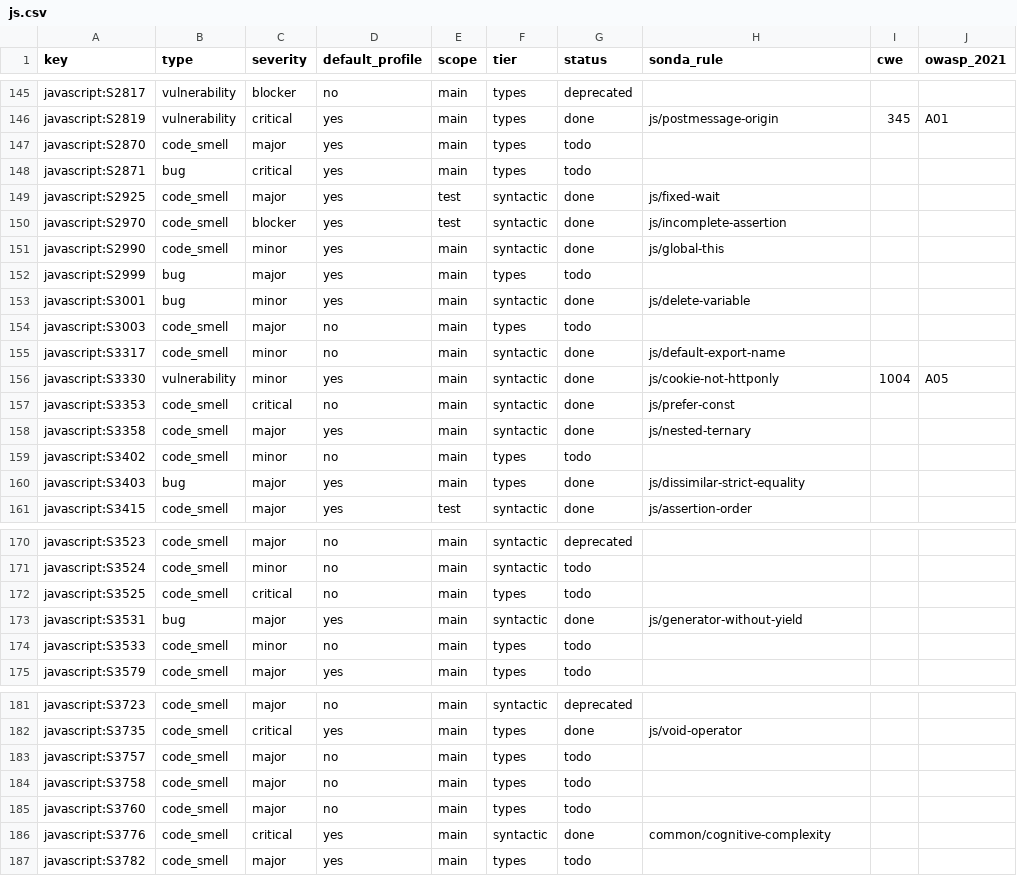
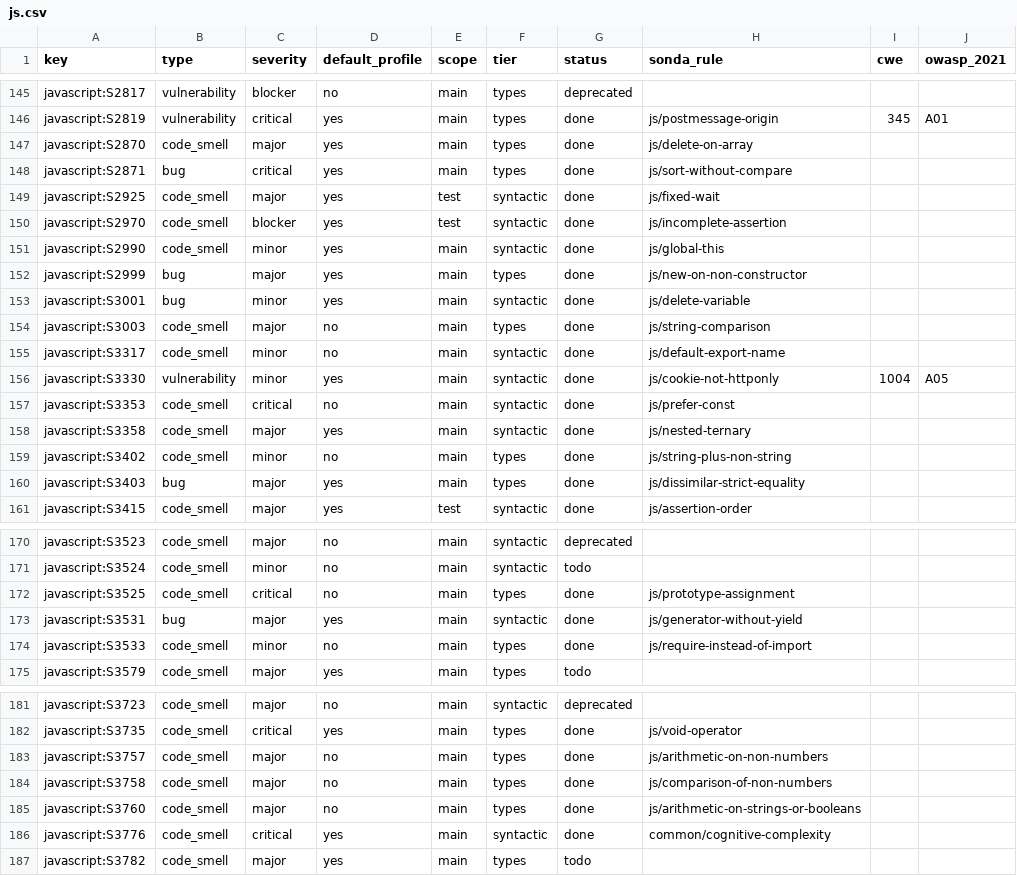
Before and after one commit to lvaoliveira/sonda, a CSV file: docs/sonar-parity/js.csv, drawn as a sheet; only a part is shown, gaps mark what is left out; the diff covers the shown part only.

```diff
--- a/docs/sonar-parity/js.csv
+++ b/docs/sonar-parity/js.csv
@@ -146,4 +146,4 @@ javascript:S2817,vulnerability,blocker,no,main,types,deprecated,,,
 javascript:S2819,vulnerability,critical,yes,main,types,done,js/postmessage-origin,345,A01
-javascript:S2870,code_smell,major,yes,main,types,todo,,,
-javascript:S2871,bug,critical,yes,main,types,todo,,,
+javascript:S2870,code_smell,major,yes,main,types,done,js/delete-on-array,,
+javascript:S2871,bug,critical,yes,main,types,done,js/sort-without-compare,,
 javascript:S2925,code_smell,major,yes,test,syntactic,done,js/fixed-wait,,
@@ -151,5 +151,5 @@ javascript:S2970,code_smell,blocker,yes,test,syntactic,done,js/incomplete-assert
 javascript:S2990,code_smell,minor,yes,main,syntactic,done,js/global-this,,
-javascript:S2999,bug,major,yes,main,types,todo,,,
+javascript:S2999,bug,major,yes,main,types,done,js/new-on-non-constructor,,
 javascript:S3001,bug,minor,yes,main,syntactic,done,js/delete-variable,,
-javascript:S3003,code_smell,major,no,main,types,todo,,,
+javascript:S3003,code_smell,major,no,main,types,done,js/string-comparison,,
 javascript:S3317,code_smell,minor,no,main,syntactic,done,js/default-export-name,,
@@ -158,3 +158,3 @@ javascript:S3353,code_smell,critical,no,main,syntactic,done,js/prefer-const,,
 javascript:S3358,code_smell,major,yes,main,syntactic,done,js/nested-ternary,,
-javascript:S3402,code_smell,minor,no,main,types,todo,,,
+javascript:S3402,code_smell,minor,no,main,types,done,js/string-plus-non-string,,
 javascript:S3403,bug,major,yes,main,types,done,js/dissimilar-strict-equality,,
@@ -171,5 +171,5 @@ javascript:S3523,code_smell,major,no,main,syntactic,deprecated,,,
 javascript:S3524,code_smell,minor,no,main,syntactic,todo,,,
-javascript:S3525,code_smell,critical,no,main,types,todo,,,
+javascript:S3525,code_smell,critical,no,main,types,done,js/prototype-assignment,,
 javascript:S3531,bug,major,yes,main,syntactic,done,js/generator-without-yield,,
-javascript:S3533,code_smell,minor,no,main,types,todo,,,
+javascript:S3533,code_smell,minor,no,main,types,done,js/require-instead-of-import,,
 javascript:S3579,code_smell,major,yes,main,types,todo,,,
@@ -182,5 +182,5 @@ javascript:S3723,code_smell,major,no,main,syntactic,deprecated,,,
 javascript:S3735,code_smell,critical,yes,main,types,done,js/void-operator,,
-javascript:S3757,code_smell,major,no,main,types,todo,,,
-javascript:S3758,code_smell,major,no,main,types,todo,,,
-javascript:S3760,code_smell,major,no,main,types,todo,,,
+javascript:S3757,code_smell,major,no,main,types,done,js/arithmetic-on-non-numbers,,
+javascript:S3758,code_smell,major,no,main,types,done,js/comparison-of-non-numbers,,
+javascript:S3760,code_smell,major,no,main,types,done,js/arithmetic-on-strings-or-booleans,,
 javascript:S3776,code_smell,critical,yes,main,syntactic,done,common/cognitive-complexity,,
```
Also changed, not shown: 28 edited cells elsewhere in this file, docs/sonar-parity/ts.csv, 6 other files.
